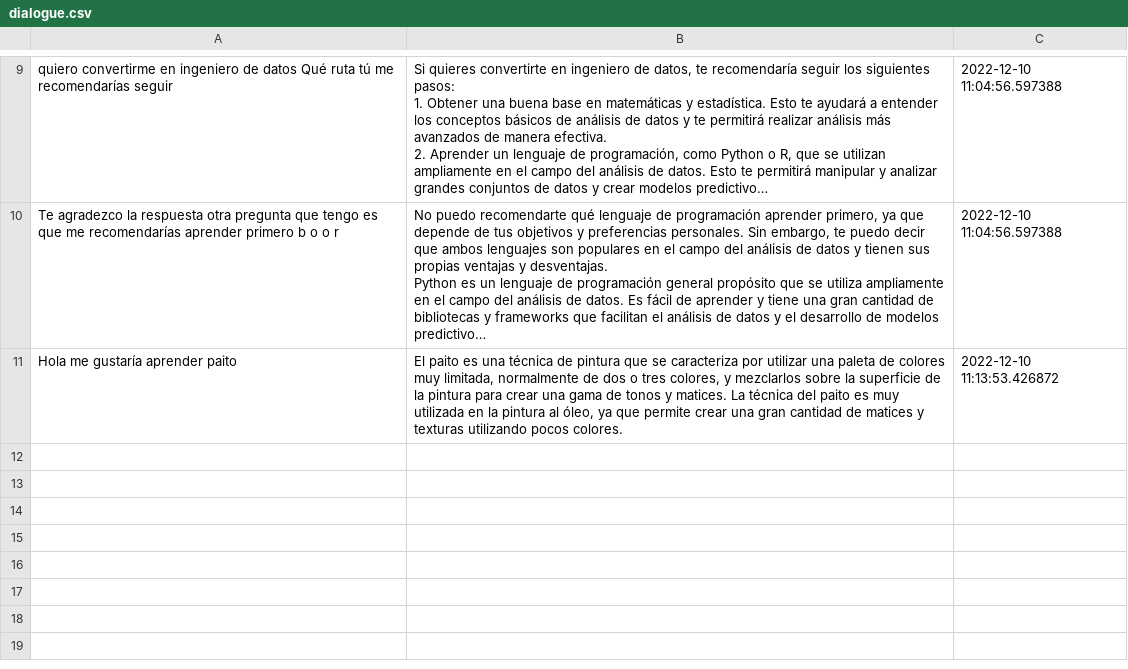
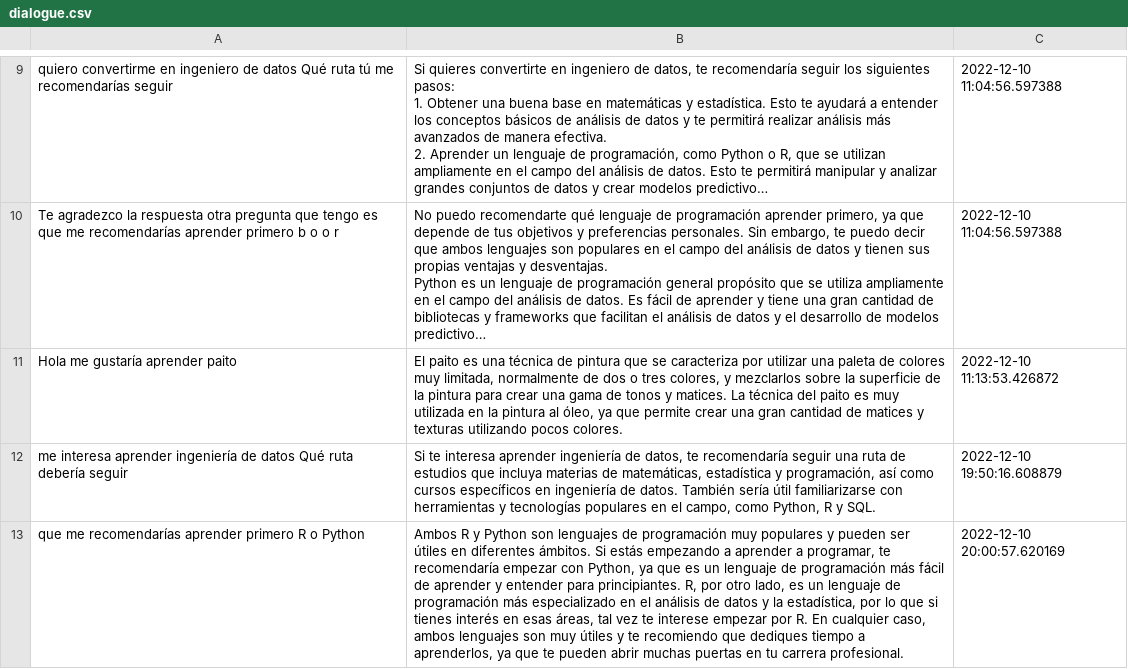
Before and after one commit to edwight-delgado/ChatGpt-speech-recognition-, a CSV file: dialogue.csv, drawn as a sheet; only a part is shown, gaps mark what is left out; long unchanged cells end in …; the diff covers the shown part only; the diff names each change by its address in the sheet, - before the commit and + after, or states it on an @@ line.

```diff
--- a/dialogue.csv
+++ b/dialogue.csv
+row 12: me interesa aprender ingeniería de datos Qué ruta debería seguir | Si te interesa aprender ingeniería de datos, te recomendaría seguir una ruta de estudios que incluya materias de matemáticas, estadística y programación, así como cursos específicos en ingeniería de datos. También sería útil familiarizarse con herramientas y tecnologías populares en el campo, como Python, R y SQL. | 2022-12-10 19:50:16.608879
+row 13: que me recomendarías aprender primero R o Python | Ambos R y Python son lenguajes de programación muy populares y pueden ser útiles en diferentes ámbitos. Si estás empezando a aprender a programar, te recomendaría empezar con Python, ya que es un lenguaje de programación más fácil de aprender y entender para principiantes. R, por otro lado, es un lenguaje de programación más especializado en el análisis de datos y la estadística, por lo que si tienes interés en esas áreas, tal vez te interese empezar por R. En cualquier caso, ambos lenguajes son muy útiles y te recomiendo que dediques tiempo a aprenderlos, ya que te pueden abrir muchas puertas en tu carrera profesional. | 2022-12-10 20:00:57.620169
```
Also changed, not shown: 4 added rows elsewhere in this file, 8 other files.
